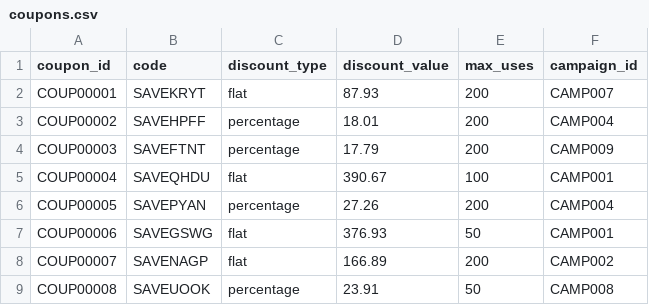
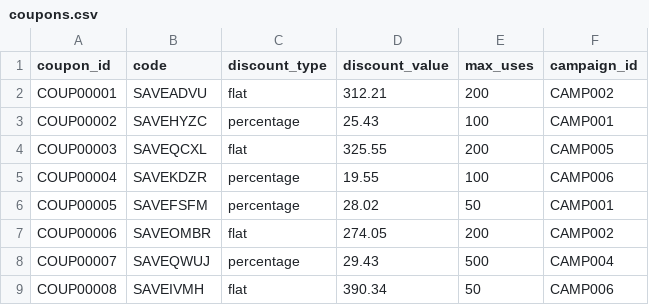
Before and after one commit to Mayankkvv/fraudring, a CSV file: ml-service/data/raw/coupons.csv, drawn as a sheet; only a part is shown; the diff covers the shown part only.

```diff
--- a/ml-service/data/raw/coupons.csv
+++ b/ml-service/data/raw/coupons.csv
@@ -1,9 +1,9 @@
 coupon_id,code,discount_type,discount_value,max_uses,campaign_id
-COUP00001,SAVEKRYT,flat,87.93,200,CAMP007
-COUP00002,SAVEHPFF,percentage,18.01,200,CAMP004
-COUP00003,SAVEFTNT,percentage,17.79,200,CAMP009
-COUP00004,SAVEQHDU,flat,390.67,100,CAMP001
-COUP00005,SAVEPYAN,percentage,27.26,200,CAMP004
-COUP00006,SAVEGSWG,flat,376.93,50,CAMP001
-COUP00007,SAVENAGP,flat,166.89,200,CAMP002
-COUP00008,SAVEUOOK,percentage,23.91,50,CAMP008
+COUP00001,SAVEADVU,flat,312.21,200,CAMP002
+COUP00002,SAVEHYZC,percentage,25.43,100,CAMP001
+COUP00003,SAVEQCXL,flat,325.55,200,CAMP005
+COUP00004,SAVEKDZR,percentage,19.55,100,CAMP006
+COUP00005,SAVEFSFM,percentage,28.02,50,CAMP001
+COUP00006,SAVEOMBR,flat,274.05,200,CAMP002
+COUP00007,SAVEQWUJ,percentage,29.43,500,CAMP004
+COUP00008,SAVEIVMH,flat,390.34,50,CAMP006
```
Also changed, not shown: 130 edited cells elsewhere in this file, ml-service/data/graph/graph_features.csv, ml-service/data/raw/addresses.csv, 23 other files.
